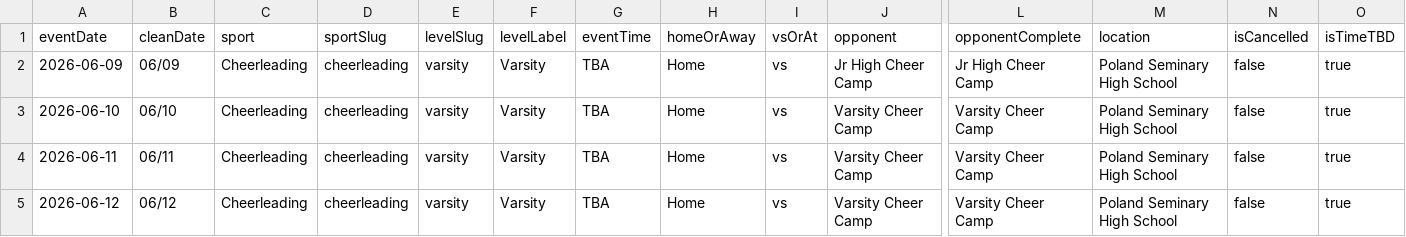
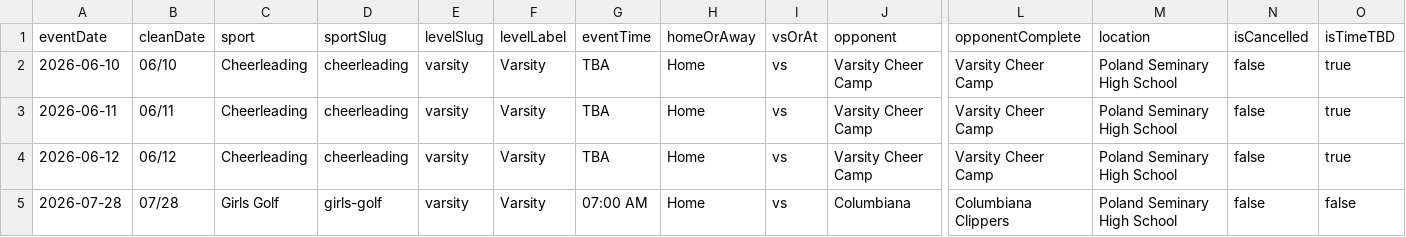
Before and after one commit to nruggieri-poland/schedules, a CSV file: data/upcoming.csv, drawn as a sheet; only a part is shown, gaps mark what is left out; the shorter side is filled out with more unchanged rows; rows hold the shown columns only; the diff names each change by its address in the sheet, - before the commit and + after, or states it on an @@ line.

```diff
--- a/data/upcoming.csv
+++ b/data/upcoming.csv
-row 2: 2026-06-09 | 06/09 | Cheerleading | cheerleading | varsity | Varsity | TBA | Home | vs | Jr High Cheer Camp | Jr High Cheer Camp | Poland Seminary High School | false | true
```
Also changed, not shown: data/jv/boys-soccer.csv, data/jv/combined.csv, 9 other files.
